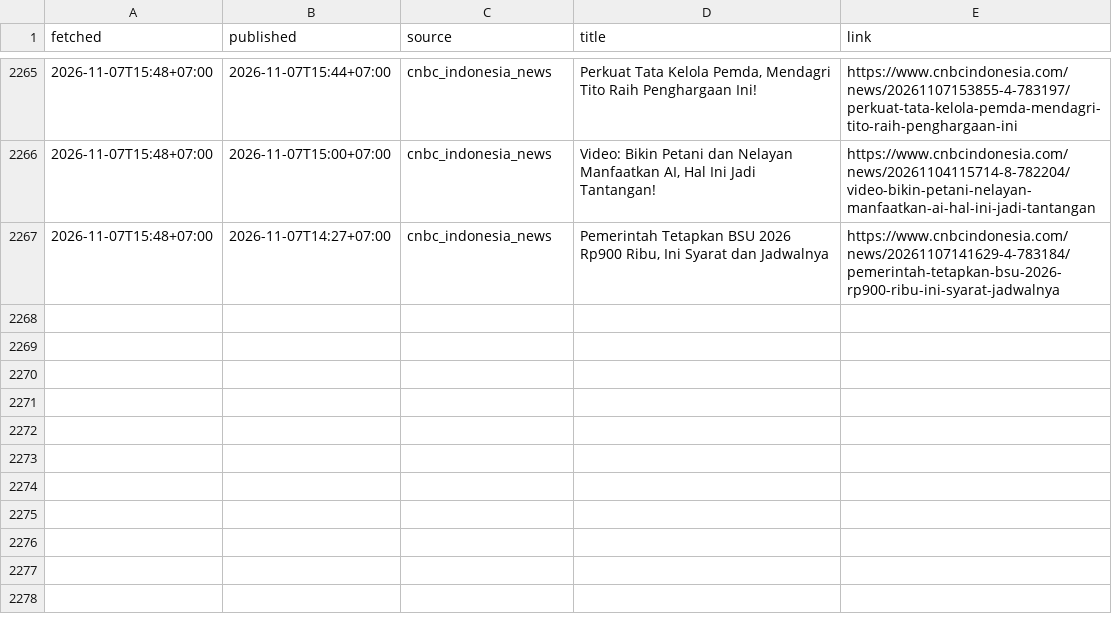
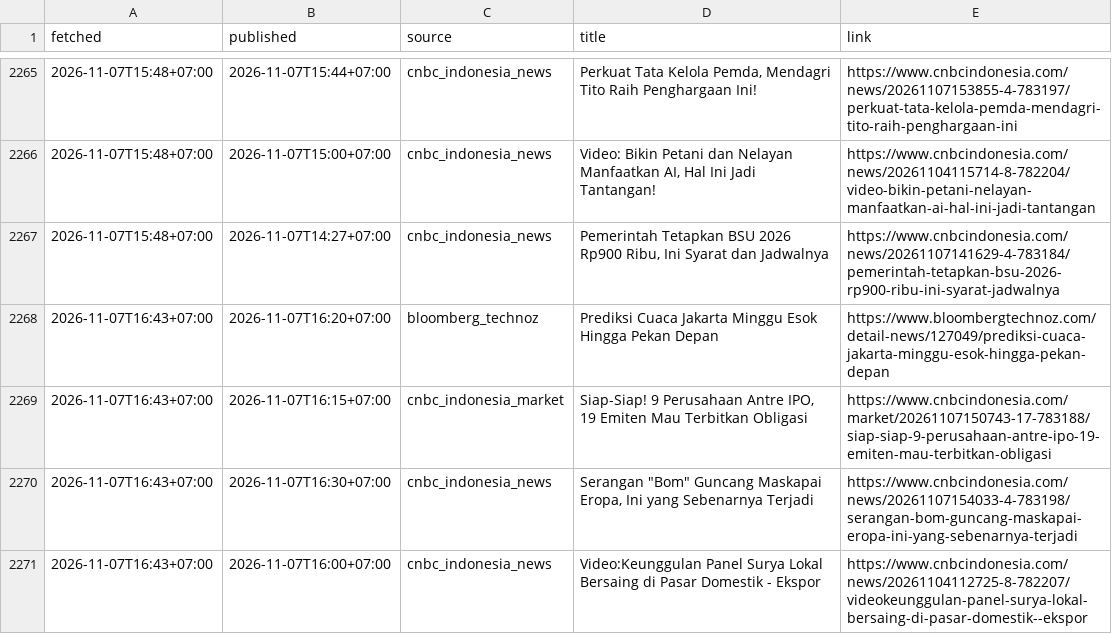
Before and after one commit to annas820/idx, a CSV file: news/2026-11.csv, drawn as a sheet; only a part is shown, gaps mark what is left out; the diff names each change by its address in the sheet, - before the commit and + after, or states it on an @@ line.

```diff
--- a/news/2026-11.csv
+++ b/news/2026-11.csv
+row 2268: 2026-11-07T16:43+07:00 | 2026-11-07T16:20+07:00 | bloomberg_technoz | Prediksi Cuaca Jakarta Minggu Esok Hingga Pekan Depan | https://www.bloombergtechnoz.com/detail-news/127049/prediksi-cuaca-jakarta-minggu-esok-hingga-pekan-depan
+row 2269: 2026-11-07T16:43+07:00 | 2026-11-07T16:15+07:00 | cnbc_indonesia_market | Siap-Siap! 9 Perusahaan Antre IPO, 19 Emiten Mau Terbitkan Obligasi | https://www.cnbcindonesia.com/market/20261107150743-17-783188/siap-siap-9-perusahaan-antre-ipo-19-emiten-mau-terbitkan-obligasi
+row 2270: 2026-11-07T16:43+07:00 | 2026-11-07T16:30+07:00 | cnbc_indonesia_news | Serangan "Bom" Guncang Maskapai Eropa, Ini yang Sebenarnya Terjadi | https://www.cnbcindonesia.com/news/20261107154033-4-783198/serangan-bom-guncang-maskapai-eropa-ini-yang-sebenarnya-terjadi
+row 2271: 2026-11-07T16:43+07:00 | 2026-11-07T16:00+07:00 | cnbc_indonesia_news | Video:Keunggulan Panel Surya Lokal Bersaing di Pasar Domestik - Ekspor | https://www.cnbcindonesia.com/news/20261104112725-8-782207/videokeunggulan-panel-surya-lokal-bersaing-di-pasar-domestik--ekspor
```
Also changed, not shown: 2 other files.
